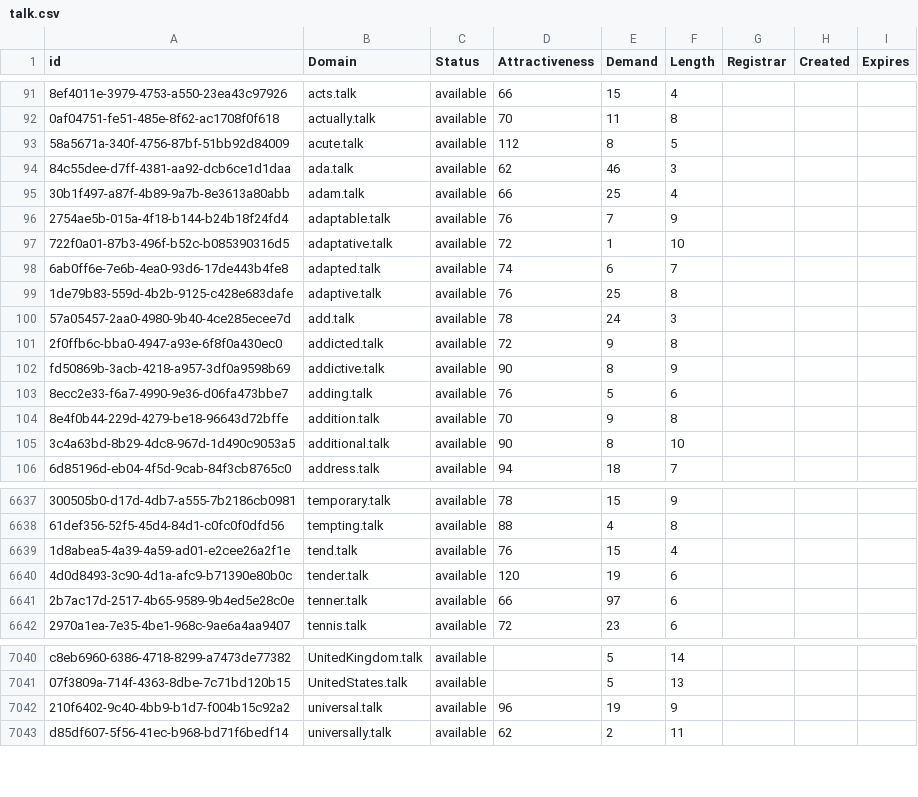
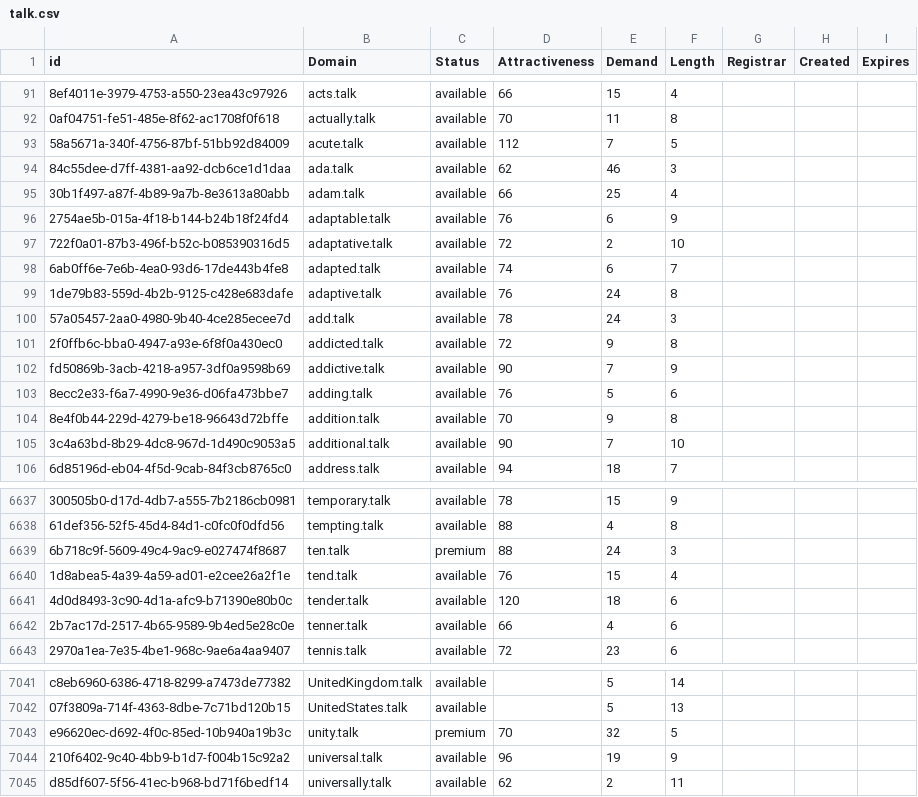
Before and after one commit to UniqueDomains/talk-oneword-domains, a CSV file: talk.csv, drawn as a sheet; only a part is shown, gaps mark what is left out; addresses are those after the commit; the diff covers the shown part only; the diff names each change by its address in the sheet, - before the commit and + after, or states it on an @@ line.

Commit message:
Domains update

```diff
--- a/talk.csv
+++ b/talk.csv
-E93 (Demand): 8
+E93 (Demand): 7
-E96 (Demand): 7
+E96 (Demand): 6
-E97 (Demand): 1
+E97 (Demand): 2
-E99 (Demand): 25
+E99 (Demand): 24
-E102 (Demand): 8
+E102 (Demand): 7
-E105 (Demand): 8
+E105 (Demand): 7
+row 6639: 6b718c9f-5609-49c4-9ac9-e027474f8687 | ten.talk | premium | 88 | 24 | 3
-E6641 (Demand): 19
+E6641 (Demand): 18
-E6642 (Demand): 97
+E6642 (Demand): 4
+row 7043: e96620ec-d692-4f0c-85ed-10b940a19b3c | unity.talk | premium | 70 | 32 | 5
```
Also changed, not shown: 89 edited cells elsewhere in this file, 2 other files.
